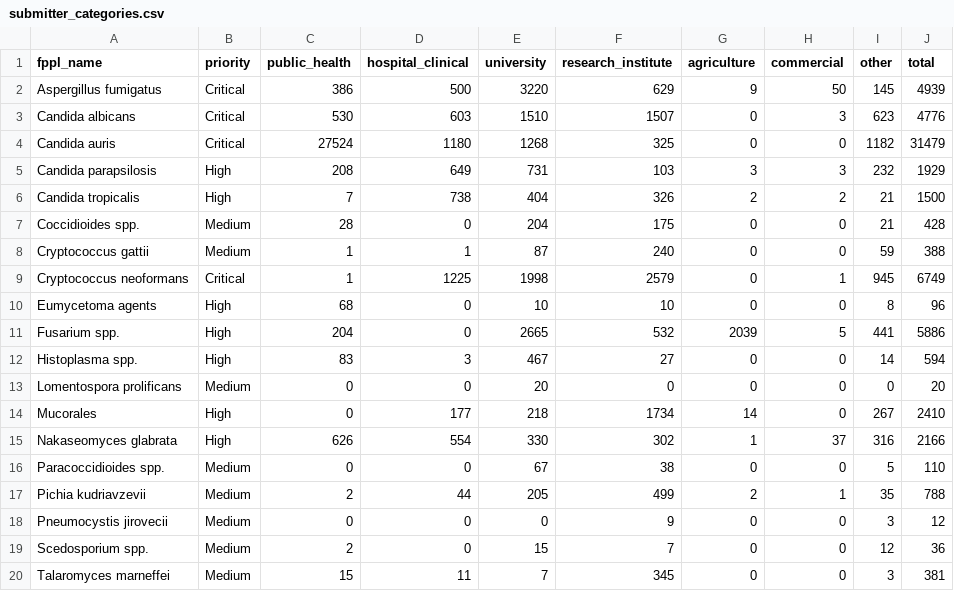
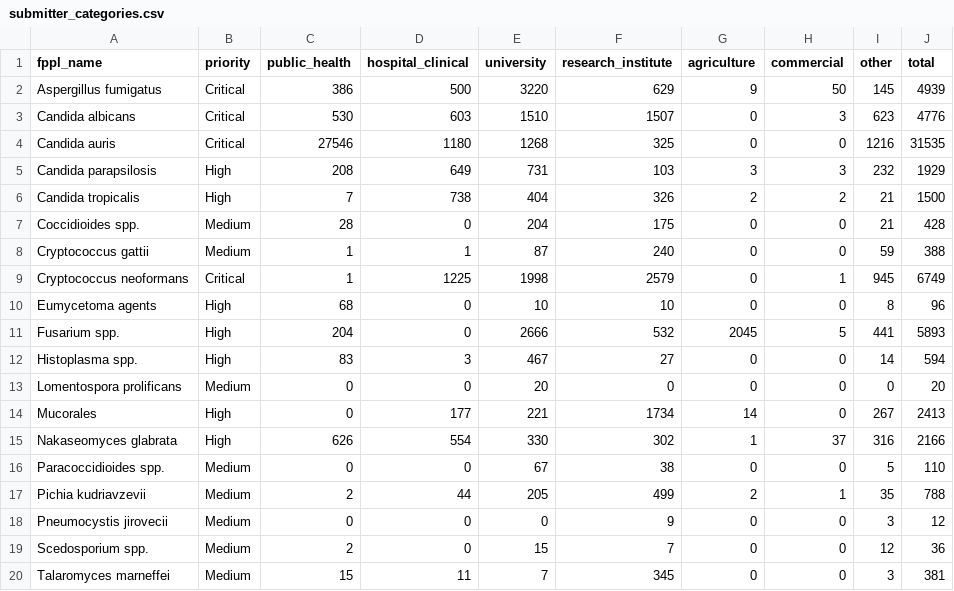
Before and after one commit to happykhan/fungiwatch, a CSV file: build/submitter_categories.csv, drawn as a sheet.

```diff
--- a/build/submitter_categories.csv
+++ b/build/submitter_categories.csv
@@ -3,3 +3,3 @@ Aspergillus fumigatus,Critical,386,500,3220,629,9,50,145,4939
 Candida albicans,Critical,530,603,1510,1507,0,3,623,4776
-Candida auris,Critical,27524,1180,1268,325,0,0,1182,31479
+Candida auris,Critical,27546,1180,1268,325,0,0,1216,31535
 Candida parapsilosis,High,208,649,731,103,3,3,232,1929
@@ -10,6 +10,6 @@ Cryptococcus neoformans,Critical,1,1225,1998,2579,0,1,945,6749
 Eumycetoma agents,High,68,0,10,10,0,0,8,96
-Fusarium spp.,High,204,0,2665,532,2039,5,441,5886
+Fusarium spp.,High,204,0,2666,532,2045,5,441,5893
 Histoplasma spp.,High,83,3,467,27,0,0,14,594
 Lomentospora prolificans,Medium,0,0,20,0,0,0,0,20
-Mucorales,High,0,177,218,1734,14,0,267,2410
+Mucorales,High,0,177,221,1734,14,0,267,2413
 Nakaseomyces glabrata,High,626,554,330,302,1,37,316,2166
```
Also changed, not shown: build/host_categories.csv, build/submitters.csv, 10 other files.
